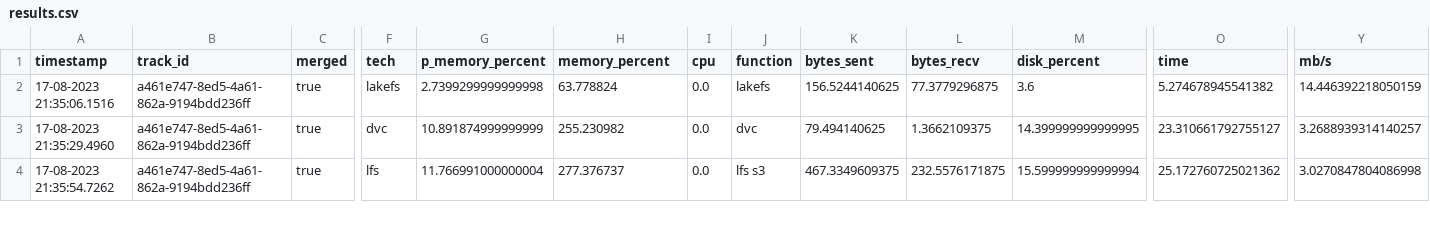
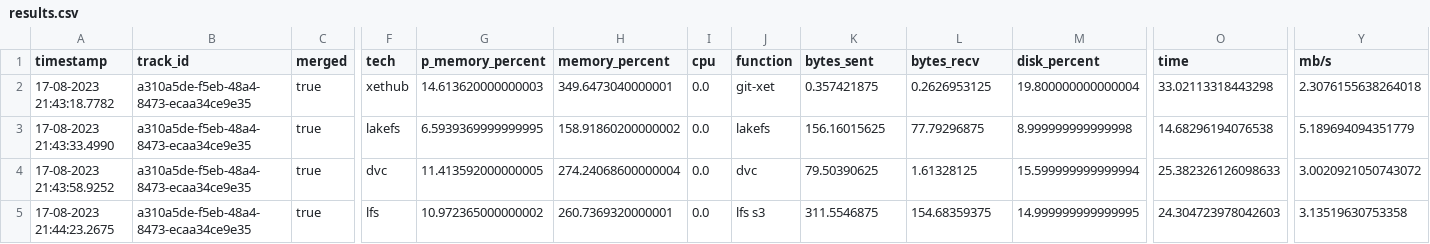
Before and after one commit to xdssio/versioning-article, a CSV file: output/results.csv, drawn as a sheet; only a part is shown, gaps mark what is left out; addresses are those after the commit; rows hold the shown columns only; the diff covers the shown part only; the diff names each change by its address in the sheet, - before the commit and + after, or states it on an @@ line.

Commit message:
commit Workflow append - 30 iterations

```diff
--- a/output/results.csv
+++ b/output/results.csv
+row 2: 17-08-2023 21:43:18.7782 | a310a5de-f5eb-48a4-8473-ecaa34ce9e35 | true | xethub | 14.613620000000003 | 349.6473040000001 | 0.0 | git-xet | 0.357421875 | 0.2626953125 | 19.800000000000004 | 33.02113318443298 | 2.3076155638264018
-A3 (timestamp): 17-08-2023 21:35:06.1516
+A3 (timestamp): 17-08-2023 21:43:33.4990
-B3:B5 (track_id): a461e747-8ed5-4a61-862a-9194bdd236ff
+B3:B5 (track_id): a310a5de-f5eb-48a4-8473-ecaa34ce9e35
-G3 (p_memory_percent): 2.7399299999999998
+G3 (p_memory_percent): 6.5939369999999995
-H3 (memory_percent): 63.778824
+H3 (memory_percent): 158.91860200000002
-K3 (bytes_sent): 156.5244140625
+K3 (bytes_sent): 156.16015625
-L3 (bytes_recv): 77.3779296875
+L3 (bytes_recv): 77.79296875
-M3 (disk_percent): 3.6
+M3 (disk_percent): 8.999999999999998
-O3 (time): 5.274678945541382
+O3 (time): 14.68296194076538
-Y3 (mb/s): 14.446392218050159
+Y3 (mb/s): 5.189694094351779
-A4 (timestamp): 17-08-2023 21:35:29.4960
+A4 (timestamp): 17-08-2023 21:43:58.9252
-G4 (p_memory_percent): 10.891874999999999
+G4 (p_memory_percent): 11.413592000000005
-H4 (memory_percent): 255.230982
+H4 (memory_percent): 274.24068600000004
-K4 (bytes_sent): 79.494140625
+K4 (bytes_sent): 79.50390625
-L4 (bytes_recv): 1.3662109375
+L4 (bytes_recv): 1.61328125
-M4 (disk_percent): 14.399999999999995
+M4 (disk_percent): 15.599999999999994
-O4 (time): 23.310661792755127
+O4 (time): 25.382326126098633
-Y4 (mb/s): 3.2688939314140257
+Y4 (mb/s): 3.0020921050743072
-A5 (timestamp): 17-08-2023 21:35:54.7262
+A5 (timestamp): 17-08-2023 21:44:23.2675
-G5 (p_memory_percent): 11.766991000000004
+G5 (p_memory_percent): 10.972365000000002
-H5 (memory_percent): 277.376737
+H5 (memory_percent): 260.7369320000001
-K5 (bytes_sent): 467.3349609375
+K5 (bytes_sent): 311.5546875
-L5 (bytes_recv): 232.5576171875
+L5 (bytes_recv): 154.68359375
-M5 (disk_percent): 15.599999999999994
+M5 (disk_percent): 14.999999999999995
-O5 (time): 25.172760725021362
+O5 (time): 24.304723978042603
-Y5 (mb/s): 3.0270847804086998
+Y5 (mb/s): 3.13519630753358
```
Also changed, not shown: 2 added rows and 38 edited cells elsewhere in this file, 2 other files.
